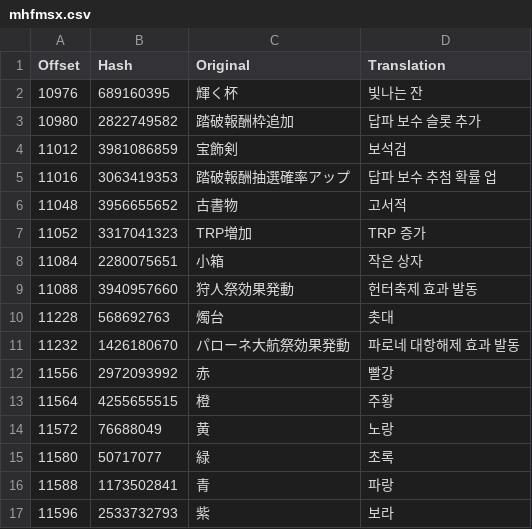
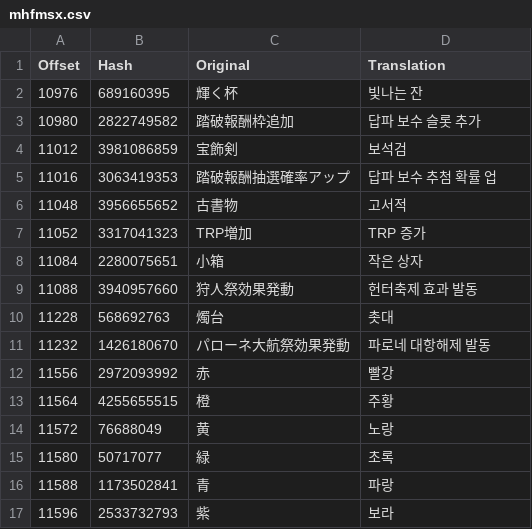
Before and after one commit to bulzipke/mhf-ko-localization, a CSV file: 번역중/mhfmsx.csv, drawn as a sheet.

```diff
--- a/번역중/mhfmsx.csv
+++ b/번역중/mhfmsx.csv
@@ -10,3 +10,3 @@
 11228,568692763,燭台,촛대
-11232,1426180670,パローネ大航祭効果発動,파로네 대항해제 효과 발동
+11232,1426180670,パローネ大航祭効果発動,파로네 대항해제 발동
 11556,2972093992,赤,빨강
```
Also changed, not shown: 1 other file.
